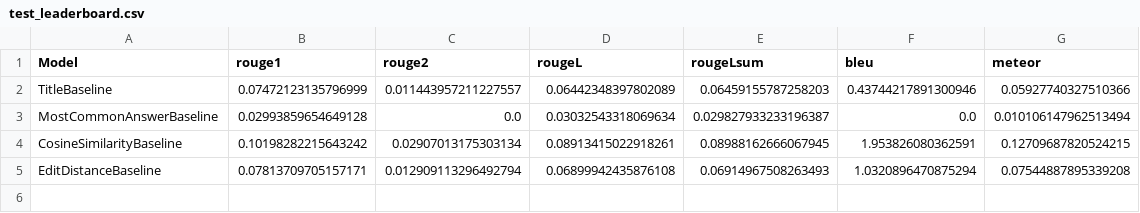
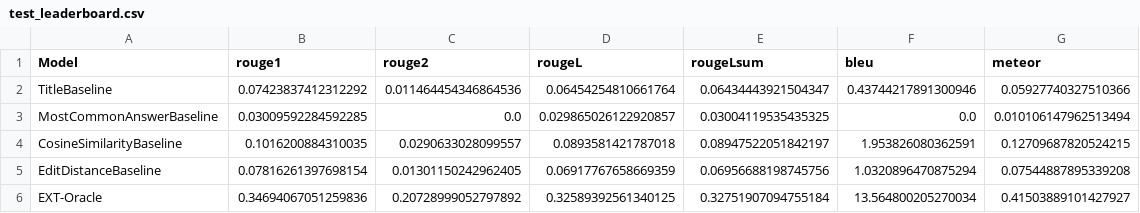
Before and after one commit to marksverdhei/SYAC-ML, a CSV file: evaluation/test_leaderboard.csv, drawn as a sheet.

```diff
--- a/evaluation/test_leaderboard.csv
+++ b/evaluation/test_leaderboard.csv
@@ -1,5 +1,6 @@
 Model,rouge1,rouge2,rougeL,rougeLsum,bleu,meteor
-TitleBaseline,0.07472123135796999,0.011443957211227557,0.06442348397802089,0.06459155787258203,0.43744217891300946,0.05927740327510366
-MostCommonAnswerBaseline,0.02993859654649128,0.0,0.03032543318069634,0.029827933233196387,0.0,0.010106147962513494
-CosineSimilarityBaseline,0.10198282215643242,0.02907013175303134,0.08913415022918261,0.08988162666067945,1.953826080362591,0.12709687820524215
-EditDistanceBaseline,0.07813709705157171,0.012909113296492794,0.06899942435876108,0.06914967508263493,1.0320896470875294,0.07544887895339208
+TitleBaseline,0.07423837412312292,0.011464454346864536,0.06454254810661764,0.06434443921504347,0.43744217891300946,0.05927740327510366
+MostCommonAnswerBaseline,0.03009592284592285,0.0,0.029865026122920857,0.03004119535435325,0.0,0.010106147962513494
+CosineSimilarityBaseline,0.1016200884310035,0.0290633028099557,0.0893581421787018,0.08947522051842197,1.953826080362591,0.12709687820524215
+EditDistanceBaseline,0.07816261397698154,0.01301150242962405,0.06917767658669359,0.06956688198745756,1.0320896470875294,0.07544887895339208
+EXT-Oracle,0.34694067051259836,0.20728999052797892,0.32589392561340125,0.32751907094755184,13.564800205270034,0.41503889101427927
```
Also changed, not shown: evaluation/dev_leaderboard.csv, 3 other files.
